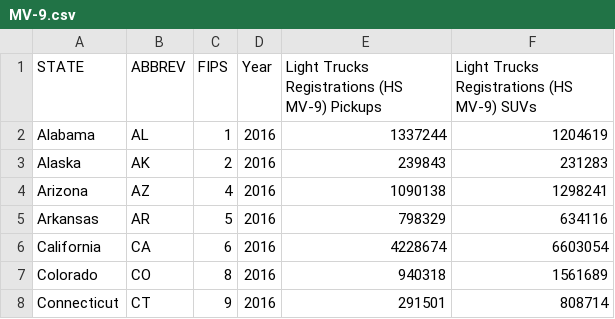
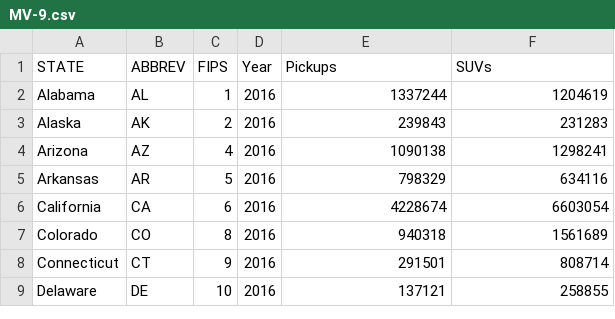
Before and after one commit to ErchHines/Off-Highway-Model, a CSV file: 1 Year Update/MV-9.csv, drawn as a sheet; only a part is shown; the shorter side is filled out with more unchanged rows.

```diff
--- a/1 Year Update/MV-9.csv
+++ b/1 Year Update/MV-9.csv
@@ -1,2 +1,2 @@
-STATE,ABBREV,FIPS,Year,Light Trucks Registrations (HS MV-9) Pickups,Light Trucks Registrations (HS MV-9) SUVs
+STATE,ABBREV,FIPS,Year,Pickups,SUVs
 Alabama,AL,1,2016,1337244,1204619
```
Also changed, not shown: 1 Year Update/Aviation Data.csv, 6 other files.
